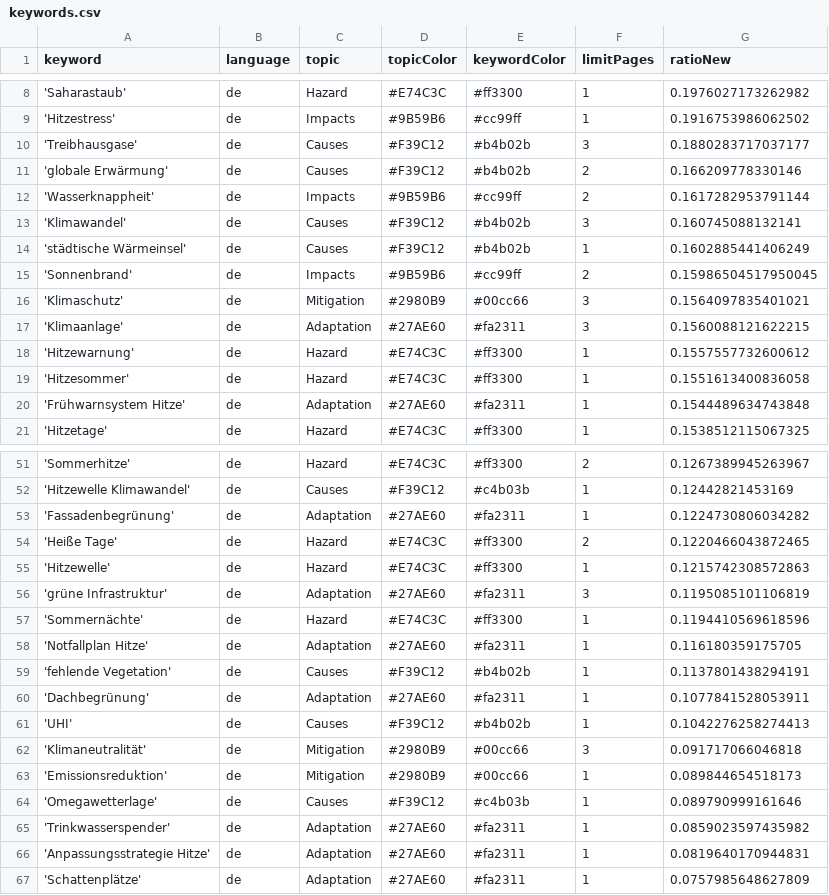
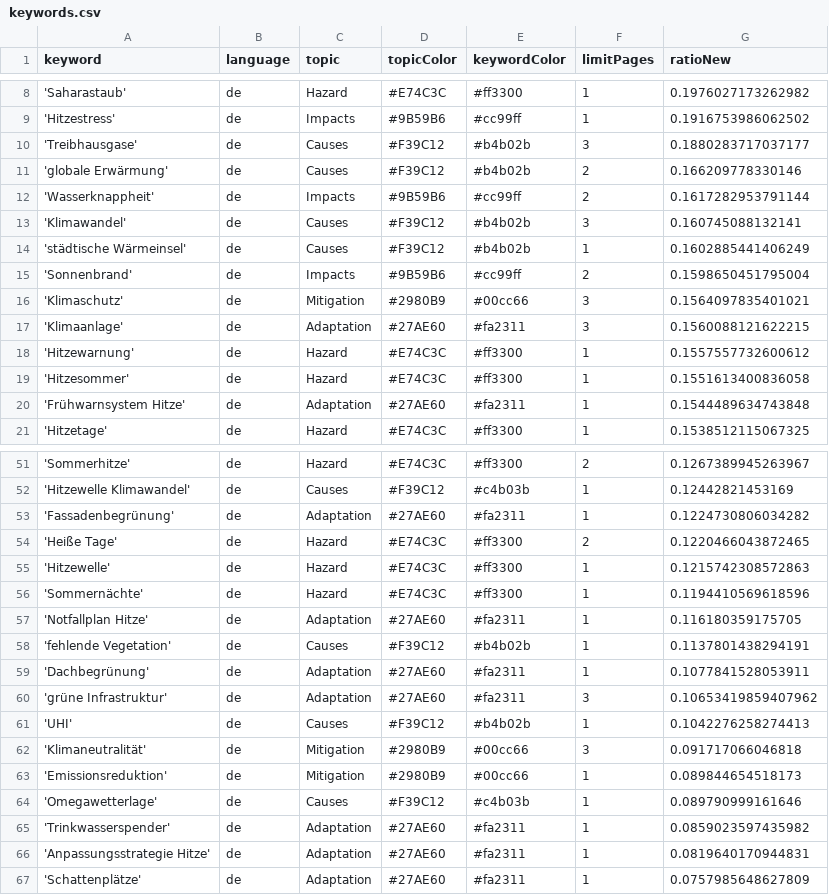
Before and after one commit to hannak555-news/heatIsComing, a CSV file: keywords.csv, drawn as a sheet; only a part is shown, gaps mark what is left out.

Commit message:
Commit from GitHub Actions (harvest:0.0)

```diff
--- a/keywords.csv
+++ b/keywords.csv
@@ -14,3 +14,3 @@ keyword,language,topic,topicColor,keywordColor,limitPages,ratioNew
 'städtische Wärmeinsel',de,Causes,#F39C12,#b4b02b,1,0.1602885441406249
-'Sonnenbrand',de,Impacts,#9B59B6,#cc99ff,2,0.15986504517950045
+'Sonnenbrand',de,Impacts,#9B59B6,#cc99ff,2,0.1598650451795004
 'Klimaschutz',de,Mitigation,#2980B9,#00cc66,3,0.1564097835401021
@@ -55,3 +55,2 @@ keyword,language,topic,topicColor,keywordColor,limitPages,ratioNew
 'Hitzewelle',de,Hazard,#E74C3C,#ff3300,1,0.1215742308572863
-'grüne Infrastruktur',de,Adaptation,#27AE60,#fa2311,3,0.1195085101106819
 'Sommernächte',de,Hazard,#E74C3C,#ff3300,1,0.1194410569618596
@@ -60,2 +59,3 @@ keyword,language,topic,topicColor,keywordColor,limitPages,ratioNew
 'Dachbegrünung',de,Adaptation,#27AE60,#fa2311,1,0.1077841528053911
+'grüne Infrastruktur',de,Adaptation,#27AE60,#fa2311,3,0.10653419859407962
 'UHI',de,Causes,#F39C12,#b4b02b,1,0.1042276258274413
```
